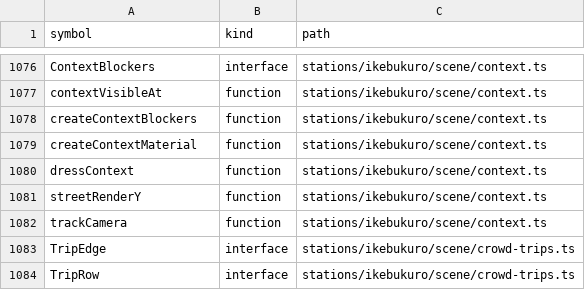
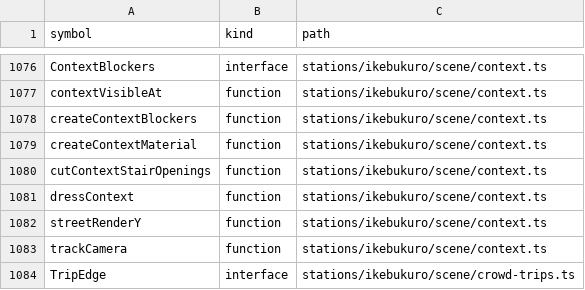
Before and after one commit to nurockplayer/gteki, a TSV file: docs/map/symbols.tsv, drawn as a sheet; only a part is shown, gaps mark what is left out; the shorter side is filled out with more unchanged rows.

Commit message:
fix(ikebukuro): keep street context and the backdrop pavement out of the x39 stairwell (#1412) (#1460)
* fix(ikebukuro): clear street-exit stair openings (#1412)

2026-11-18 05:46 JST: require level footing for pavement and exclude context triangles from station-derived street stair footprints.

* 2026-11-18 06:26 JST: clip context at stair opening bounds

* 2026-11-18 JST: preserve cold-open pavement timing

* 2026-11-18 JST: move cold-open test past street radius

* 2026-11-18 JST: rebuild clipped context with decoded Float32 buffers

```diff
--- a/docs/map/symbols.tsv
+++ b/docs/map/symbols.tsv
@@ -1079,2 +1079,3 @@ createContextBlockers	function	stations/ikebukuro/scene/context.ts
 createContextMaterial	function	stations/ikebukuro/scene/context.ts
+cutContextStairOpenings	function	stations/ikebukuro/scene/context.ts
 dressContext	function	stations/ikebukuro/scene/context.ts
```
Also changed, not shown: 6 other files.
